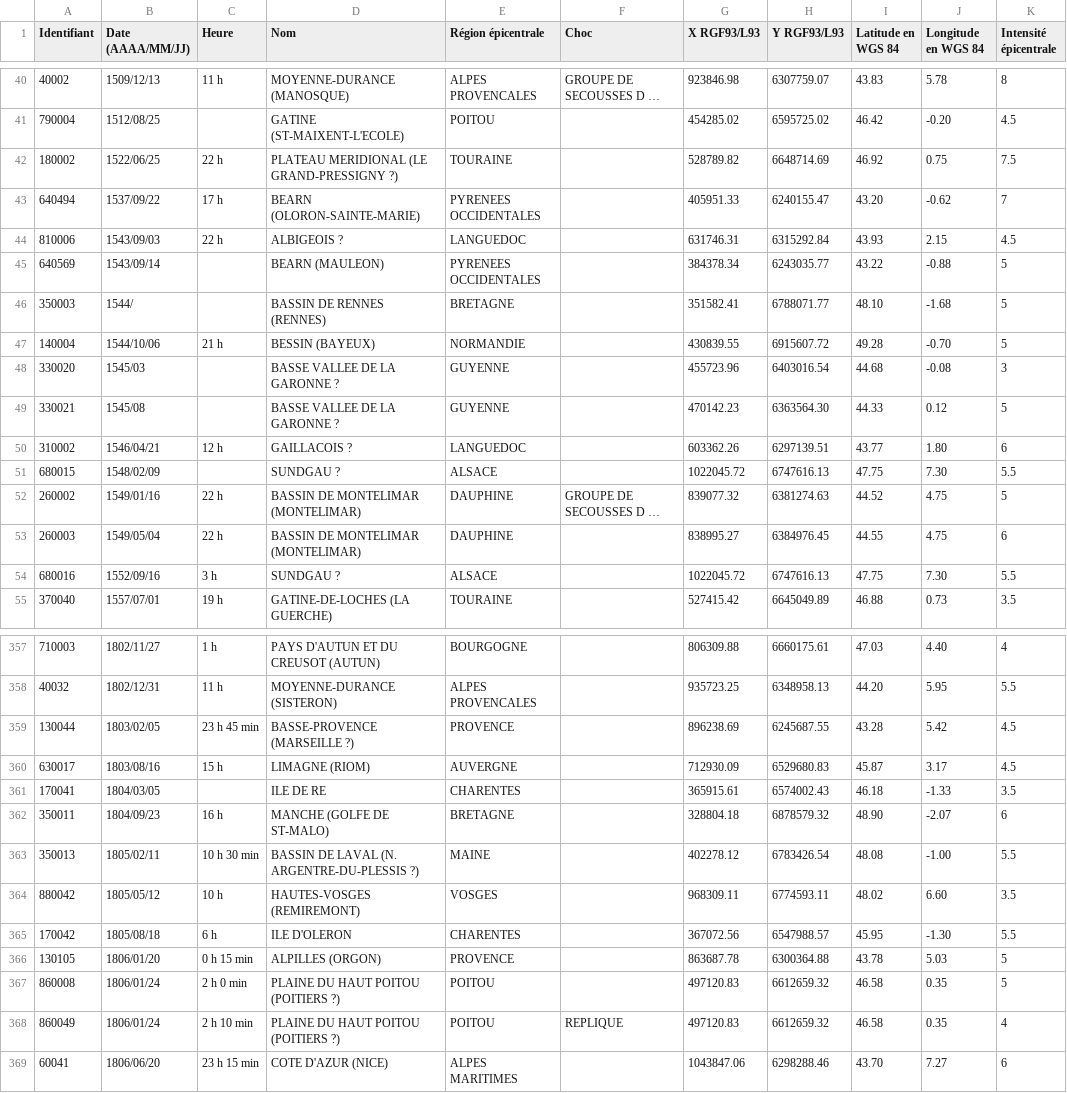
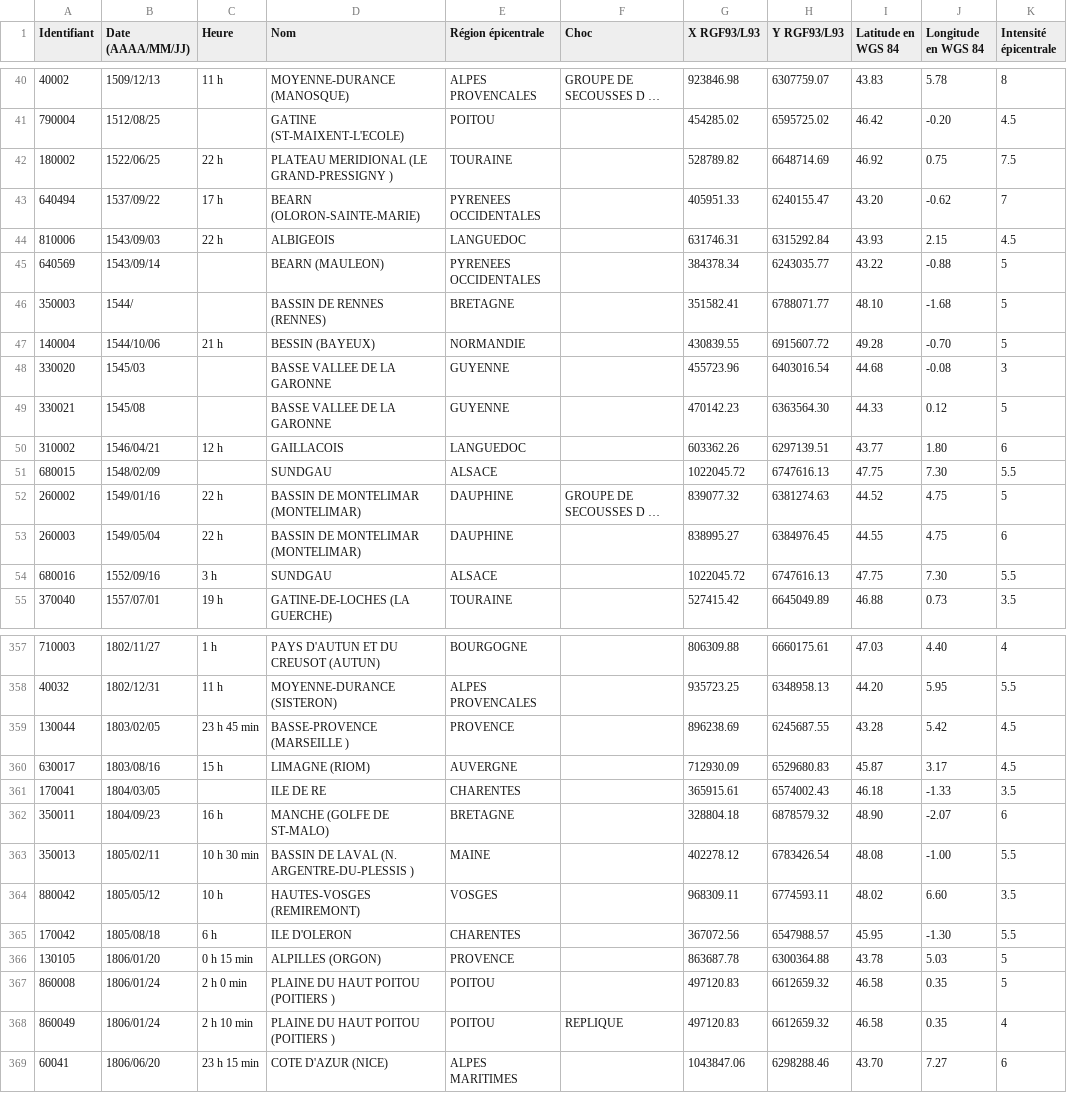
Before and after one commit to GODINAUD-Mailys-2225040a/SAE_201_Groupe_D, a CSV file: src/main/resources/com/example/sae_201_groupe_d/SisFrance_seismes_20230605145730.csv, drawn as a sheet; only a part is shown, gaps mark what is left out; long unchanged cells end in …; the diff covers the shown part only; the diff names each change by its address in the sheet, - before the commit and + after, or states it on an @@ line.

```diff
--- a/src/main/resources/com/example/sae_201_groupe_d/SisFrance_seismes_20230605145730.csv
+++ b/src/main/resources/com/example/sae_201_groupe_d/SisFrance_seismes_20230605145730.csv
-D42 (Nom): PLATEAU MERIDIONAL (LE GRAND-PRESSIGNY ?)
+D42 (Nom): PLATEAU MERIDIONAL (LE GRAND-PRESSIGNY )
-D44 (Nom): ALBIGEOIS ?
+D44 (Nom): ALBIGEOIS
-D48:D49 (Nom): BASSE VALLEE DE LA GARONNE ?
+D48:D49 (Nom): BASSE VALLEE DE LA GARONNE
-D50 (Nom): GAILLACOIS ?
+D50 (Nom): GAILLACOIS
-D51 (Nom): SUNDGAU ?
+D51 (Nom): SUNDGAU
-D54 (Nom): SUNDGAU ?
+D54 (Nom): SUNDGAU
-D359 (Nom): BASSE-PROVENCE (MARSEILLE ?)
+D359 (Nom): BASSE-PROVENCE (MARSEILLE )
-D363 (Nom): BASSIN DE LAVAL (N. ARGENTRE-DU-PLESSIS ?)
+D363 (Nom): BASSIN DE LAVAL (N. ARGENTRE-DU-PLESSIS )
-D367:D368 (Nom): PLAINE DU HAUT POITOU (POITIERS ?)
+D367:D368 (Nom): PLAINE DU HAUT POITOU (POITIERS )
```
Also changed, not shown: 117 edited cells elsewhere in this file, 3 other files.
